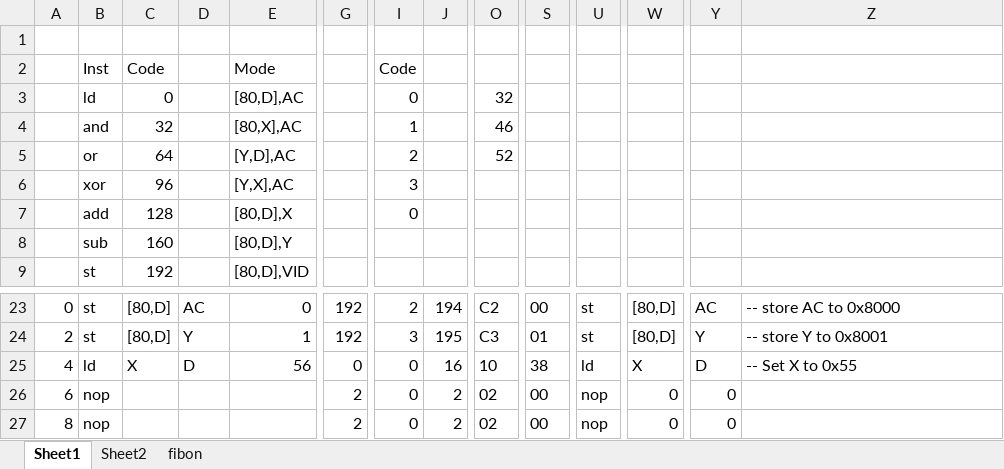
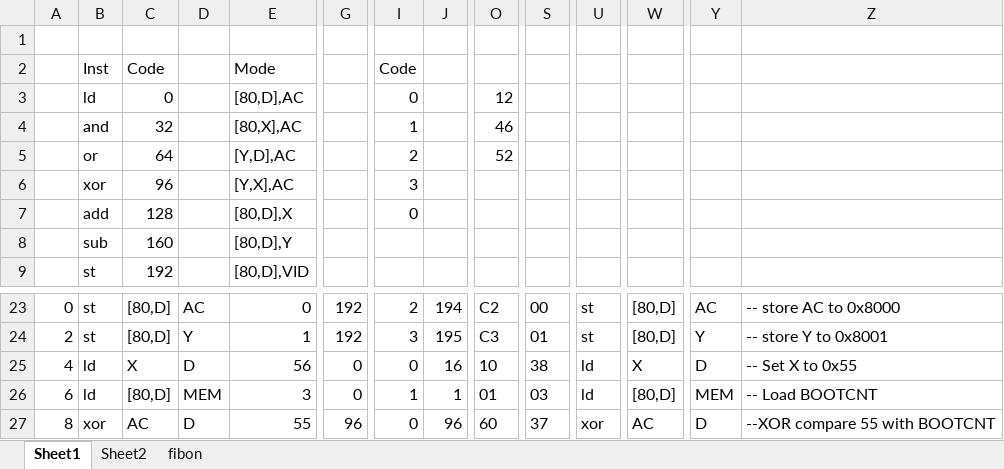
Before and after one commit to tocksin/gtxl, an Excel workbook: resources/Assembly.xlsx, sheet Sheet1, drawn as a sheet; only a part is shown, gaps mark what is left out; values as stored, in another font and other column widths than the file's, no borders; the diff covers the shown part only; the diff names each change by its address in the sheet, - before the commit and + after, or states it on an @@ line.

Commit message:
remove xBus.  Change assembly to conform with the new architecture.

```diff
--- a/resources/Assembly.xlsx (sheet Sheet1)
+++ b/resources/Assembly.xlsx (sheet Sheet1)
-O3: 32
+O3: 12
-B26: nop
+B26: ld
-C26: (empty)
+C26: [80,D]
-D26: (empty)
+D26: MEM
-E26: (empty)
+E26: 3
-G26: 2
+G26: 0
-I26: 0
+I26: 1
-J26: 2
+J26: 1
-O26: 02
+O26: 01
-S26: 00
+S26: 03
-U26: nop
+U26: ld
-W26: 0
+W26: [80,D]
-Y26: 0
+Y26: MEM
-Z26: (empty)
+Z26: -- Load BOOTCNT
-B27: nop
+B27: xor
-C27: (empty)
+C27: AC
-D27: (empty)
+D27: D
-E27: (empty)
+E27: 55
-G27: 2
+G27: 96
-J27: 2
+J27: 96
-O27: 02
+O27: 60
-S27: 00
+S27: 37
-U27: nop
+U27: xor
-W27: 0
+W27: AC
-Y27: 0
+Y27: D
-Z27: (empty)
+Z27: --XOR compare 55 with BOOTCNT
```
Also changed, not shown: 187 edited cells elsewhere in this sheet, 5 other files.
